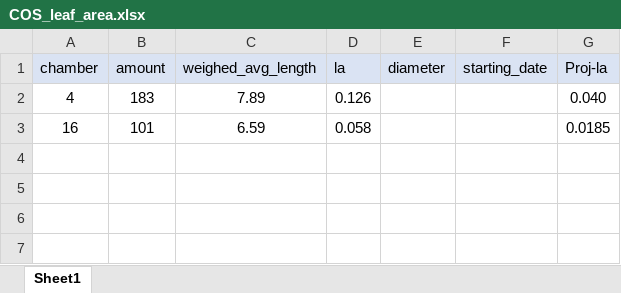
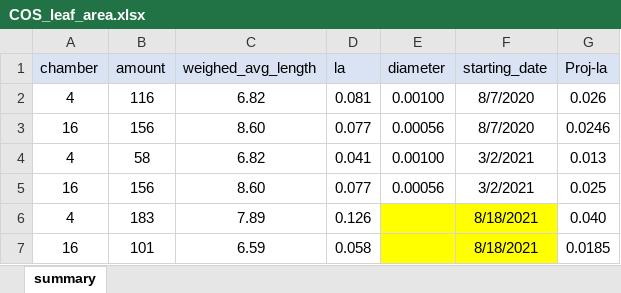
Before and after one commit to kebasaa/Laser-chamber-fluxes-devel, an Excel workbook: 00_additional_data/COS_leaf_area.xlsx, sheet summary, drawn as a sheet; values as stored, in another font and other column widths than the file's, no borders; addresses are those after the commit; the diff names each change by its address in the sheet, - before the commit and + after, or states it on an @@ line.

```diff
--- a/00_additional_data/COS_leaf_area.xlsx (sheet summary)
+++ b/00_additional_data/COS_leaf_area.xlsx (sheet summary)
-sheet tab: Sheet1
+sheet tab: summary
+row 2: 4 | 116 | 6.82 | 0.081 | 0.00100 | 8/7/2020 | 0.026
+row 3: 16 | 156 | 8.60 | 0.077 | 0.00056 | 8/7/2020 | 0.0246
+row 4: 4 | 58 | 6.82 | 0.041 | 0.00100 | 3/2/2021 | 0.013
+row 5: 16 | 156 | 8.60 | 0.077 | 0.00056 | 3/2/2021 | 0.025
-E6:F7 fill: none
+E6:F7 fill: #FFFF00
-F6:F7 (starting_date): (empty)
+F6:F7 (starting_date): 8/18/2021
```
Also changed, not shown: formulas that keep their value, 00_additional_data/COS_branch_logbook.xlsx, 00_additional_data/COS_chambers_logbook.xlsx, 4 other files.
